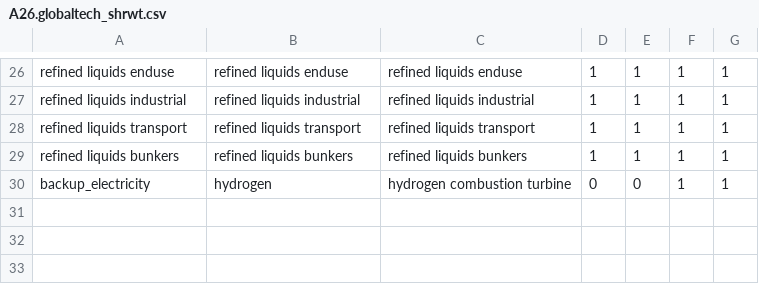
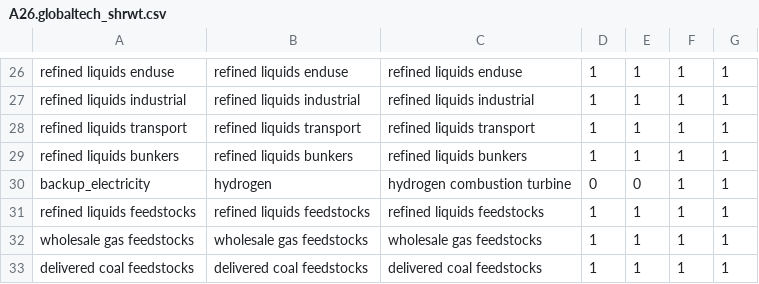
Before and after one commit to bc3LC/gcam-core, a CSV file: input/gcamdata/inst/extdata/energy/A26.globaltech_shrwt.csv, drawn as a sheet; only a part is shown, gaps mark what is left out; the diff names each change by its address in the sheet, - before the commit and + after, or states it on an @@ line.

```diff
--- a/input/gcamdata/inst/extdata/energy/A26.globaltech_shrwt.csv
+++ b/input/gcamdata/inst/extdata/energy/A26.globaltech_shrwt.csv
+row 31: refined liquids feedstocks | refined liquids feedstocks | refined liquids feedstocks | 1 | 1 | 1 | 1
+row 32: wholesale gas feedstocks | wholesale gas feedstocks | wholesale gas feedstocks | 1 | 1 | 1 | 1
+row 33: delivered coal feedstocks | delivered coal feedstocks | delivered coal feedstocks | 1 | 1 | 1 | 1
```
Also changed, not shown: input/gcamdata/inst/extdata/energy/A26.globaltech_cost.csv, input/gcamdata/inst/extdata/energy/A26.globaltech_eff.csv, 14 other files.
